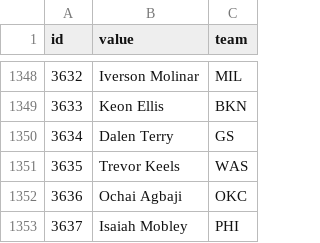
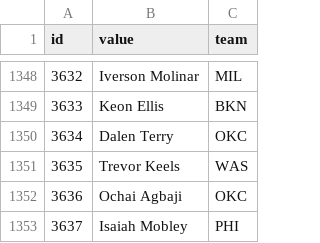
Before and after one commit to StatsVine/data-snapshots, a CSV file: csv/nfc/players-basketball.csv, drawn as a sheet; only a part is shown, gaps mark what is left out.

```diff
--- a/csv/nfc/players-basketball.csv
+++ b/csv/nfc/players-basketball.csv
@@ -1349,3 +1349,3 @@ id,value,team
 3633,Keon Ellis,BKN
-3634,Dalen Terry,GS
+3634,Dalen Terry,OKC
 3635,Trevor Keels,WAS
```
Also changed, not shown: csv/nfc/players-all.csv, csv/nfc/players-baseball.csv, 2 other files.
